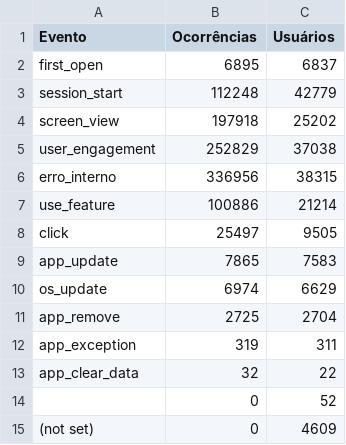
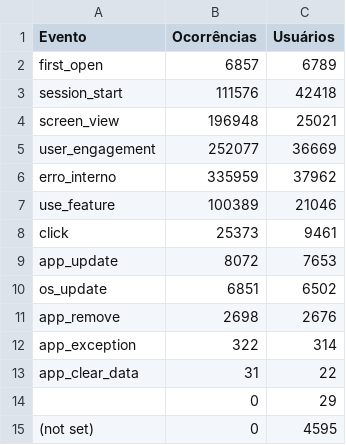
Before and after one commit to fabioramos-02/matomo, a CSV file: matomo-analytics-dashboard/exports/ga_funnel.csv, drawn as a sheet.

```diff
--- a/matomo-analytics-dashboard/exports/ga_funnel.csv
+++ b/matomo-analytics-dashboard/exports/ga_funnel.csv
@@ -1,15 +1,15 @@
 Evento;Ocorrências;Usuários
-first_open;6895;6837
-session_start;112248;42779
-screen_view;197918;25202
-user_engagement;252829;37038
-erro_interno;336956;38315
-use_feature;100886;21214
-click;25497;9505
-app_update;7865;7583
-os_update;6974;6629
-app_remove;2725;2704
-app_exception;319;311
-app_clear_data;32;22
-;0;52
-(not set);0;4609
+first_open;6857;6789
+session_start;111576;42418
+screen_view;196948;25021
+user_engagement;252077;36669
+erro_interno;335959;37962
+use_feature;100389;21046
+click;25373;9461
+app_update;8072;7653
+os_update;6851;6502
+app_remove;2698;2676
+app_exception;322;314
+app_clear_data;31;22
+;0;29
+(not set);0;4595
```
Also changed, not shown: matomo-analytics-dashboard/exports/ga_cities.csv, matomo-analytics-dashboard/exports/ga_links.csv, 4 other files.
